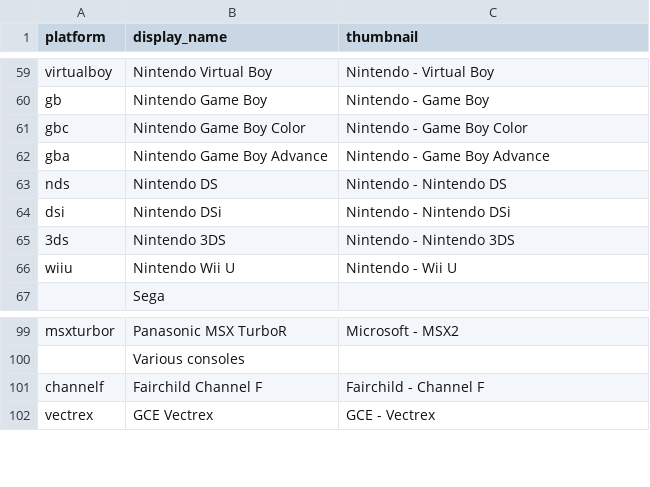
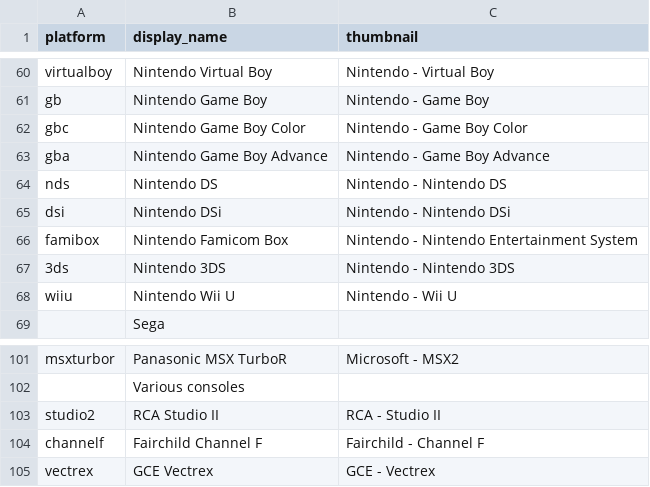
Before and after one commit to WizzardSK/gameflix, a CSV file: systems.csv, drawn as a sheet; only a part is shown, gaps mark what is left out; the diff covers the shown part only; the diff names each change by its address in the sheet, - before the commit and + after, or states it on an @@ line.

```diff
--- a/systems.csv
+++ b/systems.csv
+row 66: famibox | Nintendo Famicom Box | Nintendo - Nintendo Entertainment System
+row 103: studio2 | RCA Studio II | RCA - Studio II
```
Also changed, not shown: 24 added rows elsewhere in this file, platforms.csv, 1 other file.
